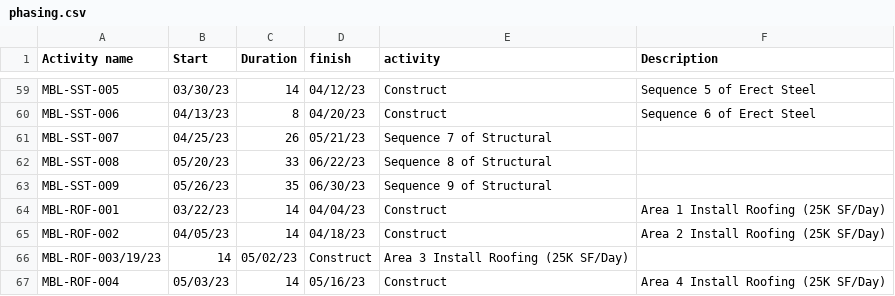
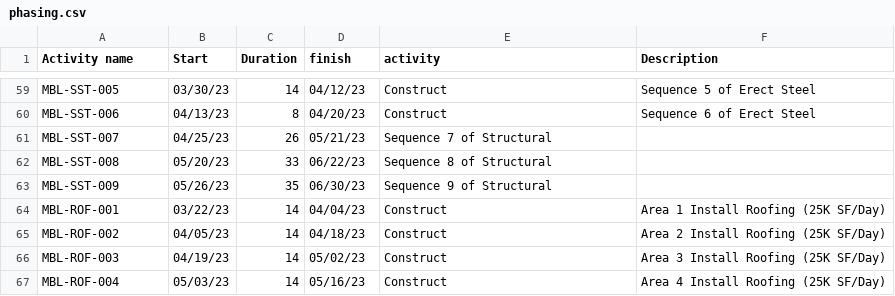
Before and after one commit to juandhtdo/COFFEE-STARKS-VIEWER-V2, a CSV file: wwwroot/extensions/phasing.csv, drawn as a sheet; only a part is shown, gaps mark what is left out.

Commit message:
csv fix

```diff
--- a/wwwroot/extensions/phasing.csv
+++ b/wwwroot/extensions/phasing.csv
@@ -65,3 +65,3 @@ MBL-ROF-001,03/22/23,14,04/04/23,Construct,Area 1 Install Roofing (25K SF/Day)
 MBL-ROF-002,04/05/23,14,04/18/23,Construct,Area 2 Install Roofing (25K SF/Day)
-MBL-ROF-003/19/23,14,05/02/23,Construct,Area 3 Install Roofing (25K SF/Day)
+MBL-ROF-003,04/19/23,14,05/02/23,Construct,Area 3 Install Roofing (25K SF/Day)
 MBL-ROF-004,05/03/23,14,05/16/23,Construct,Area 4 Install Roofing (25K SF/Day)
```
